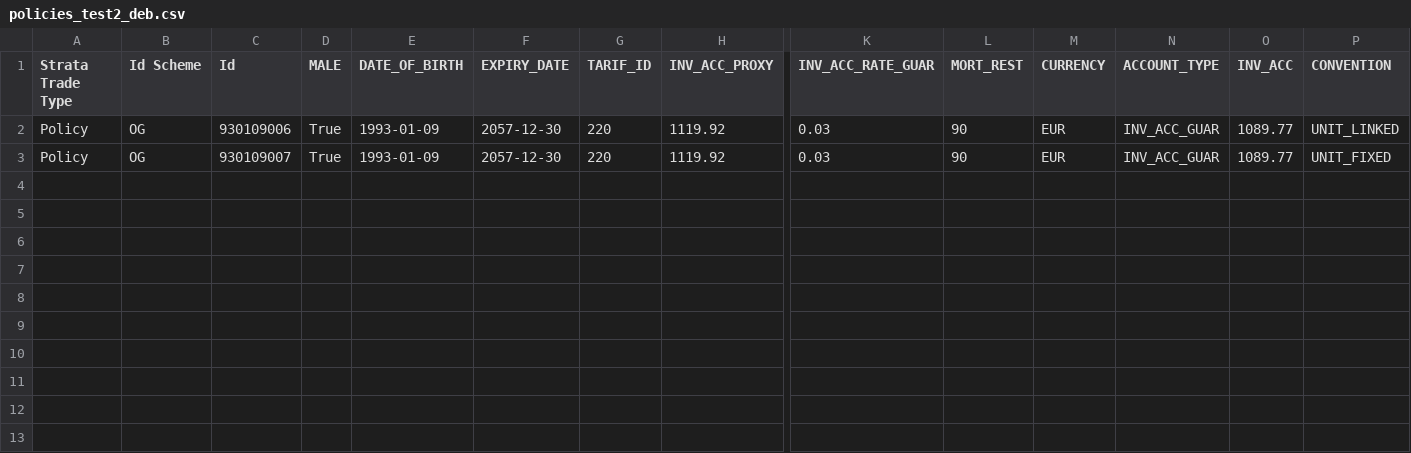
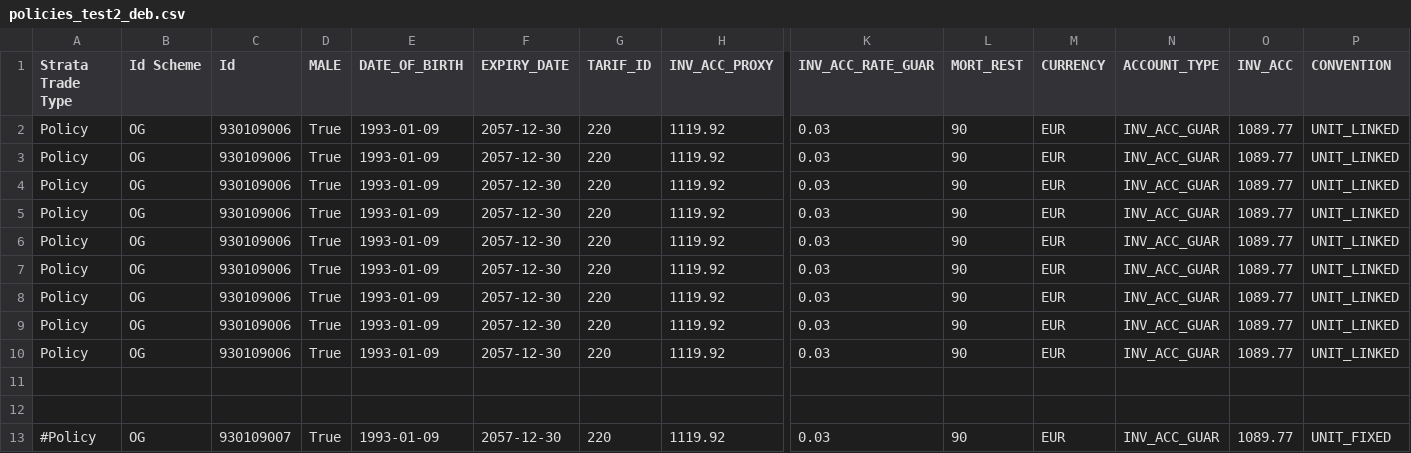
Before and after one commit to oyvfos/FVL, a CSV file: src/main/resources/trades/policies_test2_deb.csv, drawn as a sheet; only a part is shown, gaps mark what is left out; rows hold the shown columns only; the diff names each change by its address in the sheet, - before the commit and + after, or states it on an @@ line.

Commit message:
Tests

```diff
--- a/src/main/resources/trades/policies_test2_deb.csv
+++ b/src/main/resources/trades/policies_test2_deb.csv
-C3 (Id): 930109007
+C3 (Id): 930109006
-P3 (CONVENTION): UNIT_FIXED
+P3 (CONVENTION): UNIT_LINKED
+row 4: Policy | OG | 930109006 | True | 1993-01-09 | 2057-12-30 | 220 | 1119.92 | 0.03 | 90 | EUR | INV_ACC_GUAR | 1089.77 | UNIT_LINKED
+row 5: Policy | OG | 930109006 | True | 1993-01-09 | 2057-12-30 | 220 | 1119.92 | 0.03 | 90 | EUR | INV_ACC_GUAR | 1089.77 | UNIT_LINKED
+row 6: Policy | OG | 930109006 | True | 1993-01-09 | 2057-12-30 | 220 | 1119.92 | 0.03 | 90 | EUR | INV_ACC_GUAR | 1089.77 | UNIT_LINKED
+row 7: Policy | OG | 930109006 | True | 1993-01-09 | 2057-12-30 | 220 | 1119.92 | 0.03 | 90 | EUR | INV_ACC_GUAR | 1089.77 | UNIT_LINKED
+row 8: Policy | OG | 930109006 | True | 1993-01-09 | 2057-12-30 | 220 | 1119.92 | 0.03 | 90 | EUR | INV_ACC_GUAR | 1089.77 | UNIT_LINKED
+row 9: Policy | OG | 930109006 | True | 1993-01-09 | 2057-12-30 | 220 | 1119.92 | 0.03 | 90 | EUR | INV_ACC_GUAR | 1089.77 | UNIT_LINKED
+row 10: Policy | OG | 930109006 | True | 1993-01-09 | 2057-12-30 | 220 | 1119.92 | 0.03 | 90 | EUR | INV_ACC_GUAR | 1089.77 | UNIT_LINKED
+row 11: (empty)
+row 12: (empty)
+row 13: #Policy | OG | 930109007 | True | 1993-01-09 | 2057-12-30 | 220 | 1119.92 | 0.03 | 90 | EUR | INV_ACC_GUAR | 1089.77 | UNIT_FIXED
```
Also changed, not shown: 2 other files.
